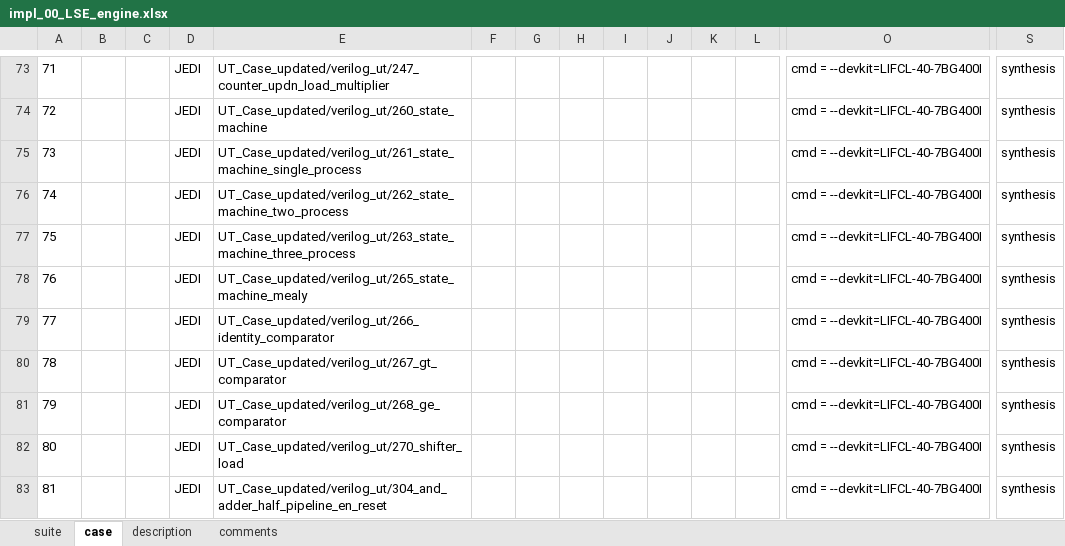
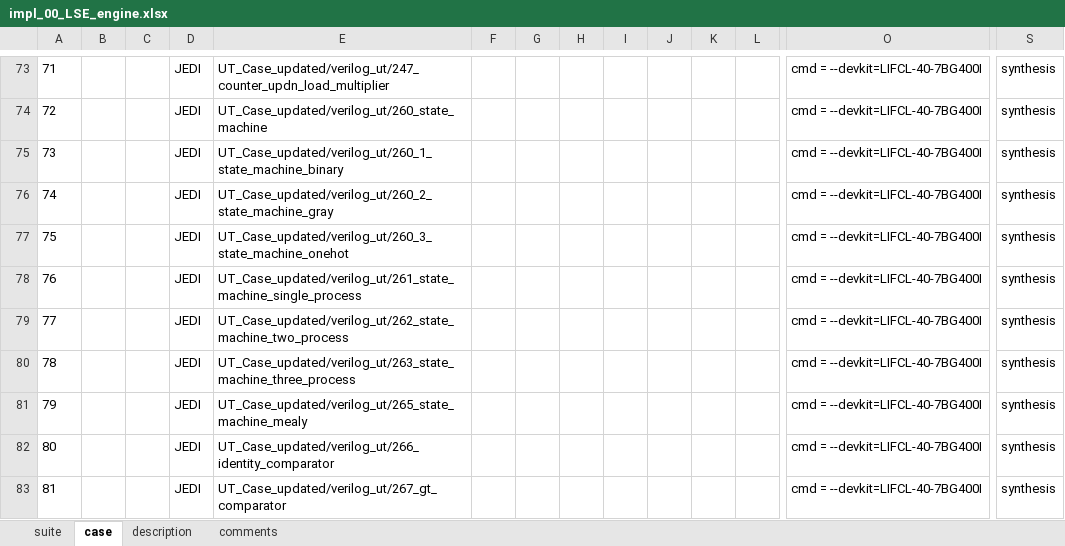
Before and after one commit to wanghengquan/repository, an Excel workbook: tmp_client/doc/TMP_EIT_suites/radiant/impl_00_LSE_engine.xlsx, sheet case, drawn as a sheet; only a part is shown, gaps mark what is left out; the shorter side is filled out with more unchanged rows; values as stored, in another font and other column widths than the file's, no borders; addresses are those after the commit; rows hold the shown columns only; the diff names each change by its address in the sheet, - before the commit and + after, or states it on an @@ line.

Commit message:
i441--lse eit2 suite file update

```diff
--- a/tmp_client/doc/TMP_EIT_suites/radiant/impl_00_LSE_engine.xlsx (sheet case)
+++ b/tmp_client/doc/TMP_EIT_suites/radiant/impl_00_LSE_engine.xlsx (sheet case)
+row 75: 73 |  |  | JEDI | UT_Case_updated/verilog_ut/260_1_state_machine_binary |  |  |  |  |  |  |  | cmd = --devkit=LIFCL-40-7BG400I | synthesis
+row 76: 74 |  |  | JEDI | UT_Case_updated/verilog_ut/260_2_state_machine_gray |  |  |  |  |  |  |  | cmd = --devkit=LIFCL-40-7BG400I | synthesis
+row 77: 75 |  |  | JEDI | UT_Case_updated/verilog_ut/260_3_state_machine_onehot |  |  |  |  |  |  |  | cmd = --devkit=LIFCL-40-7BG400I | synthesis
@@ column A renumbered from row 78 down @@
```
Also changed, not shown: sheet suite, charts or pictures.
